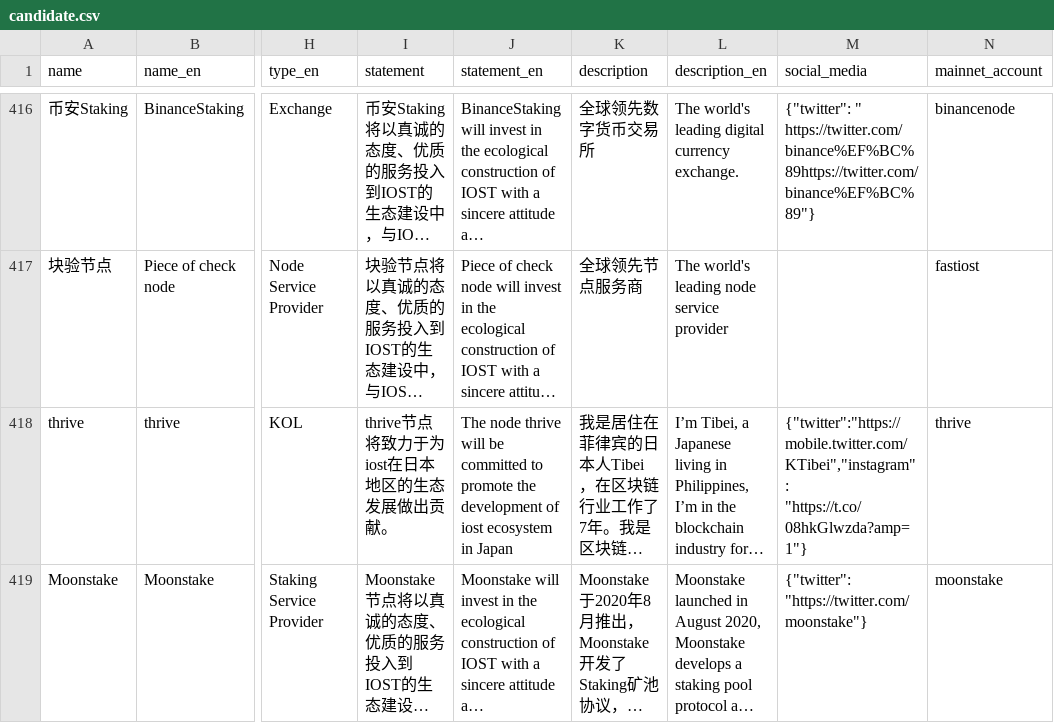
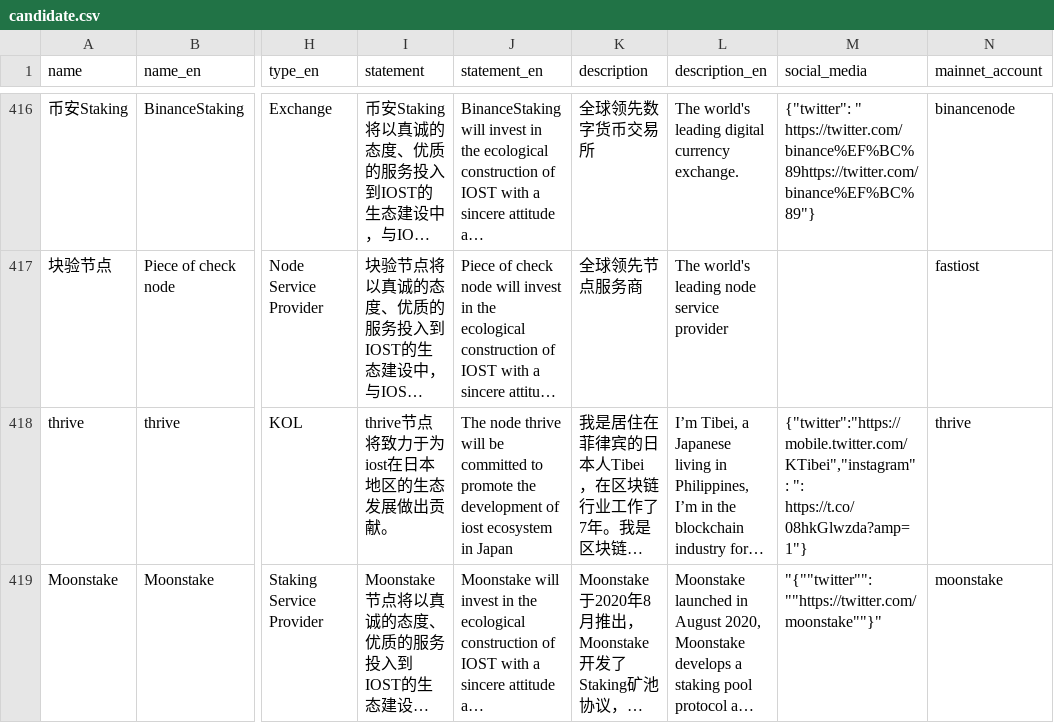
Before and after one commit to iost-official/iost-api, a CSV file: config/candidate.csv, drawn as a sheet; only a part is shown, gaps mark what is left out; long unchanged cells end in …; the diff covers the shown part only; the diff names each change by its address in the sheet, - before the commit and + after, or states it on an @@ line.

Commit message:
update

```diff
--- a/config/candidate.csv
+++ b/config/candidate.csv
-M418 (social_media): {"twitter":"https://mobile.twitter.com/KTibei","instagram": "https://t.co/08hkGlwzda?amp=1"}
+M418 (social_media): {"twitter":"https://mobile.twitter.com/KTibei","instagram": ": https://t.co/08hkGlwzda?amp=1"}
-M419 (social_media): {"twitter": "https://twitter.com/moonstake"}
+M419 (social_media): "{""twitter"": ""https://twitter.com/moonstake""}"
```
Also changed, not shown: 1 added row elsewhere in this file.
